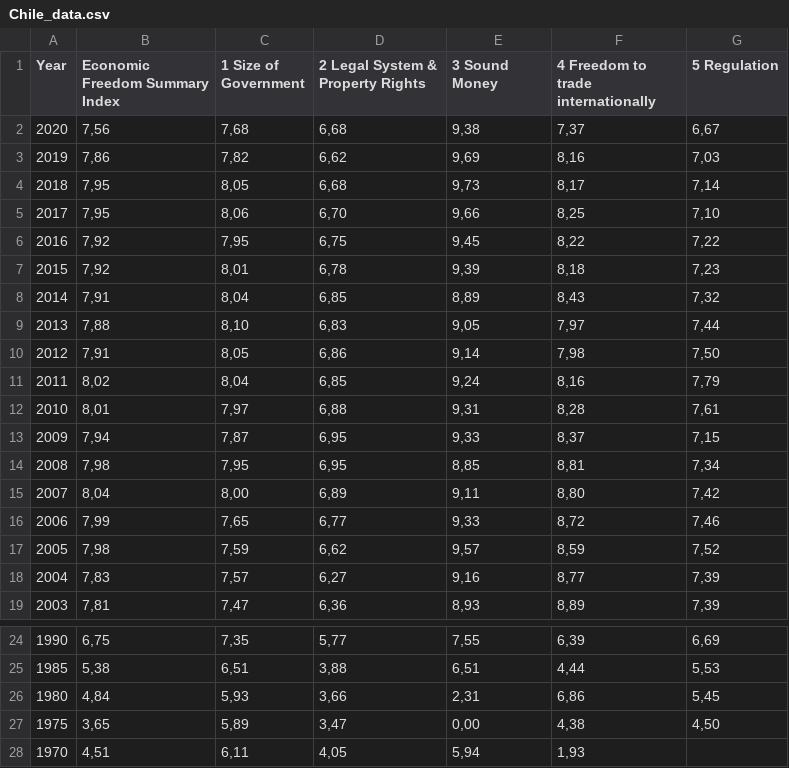
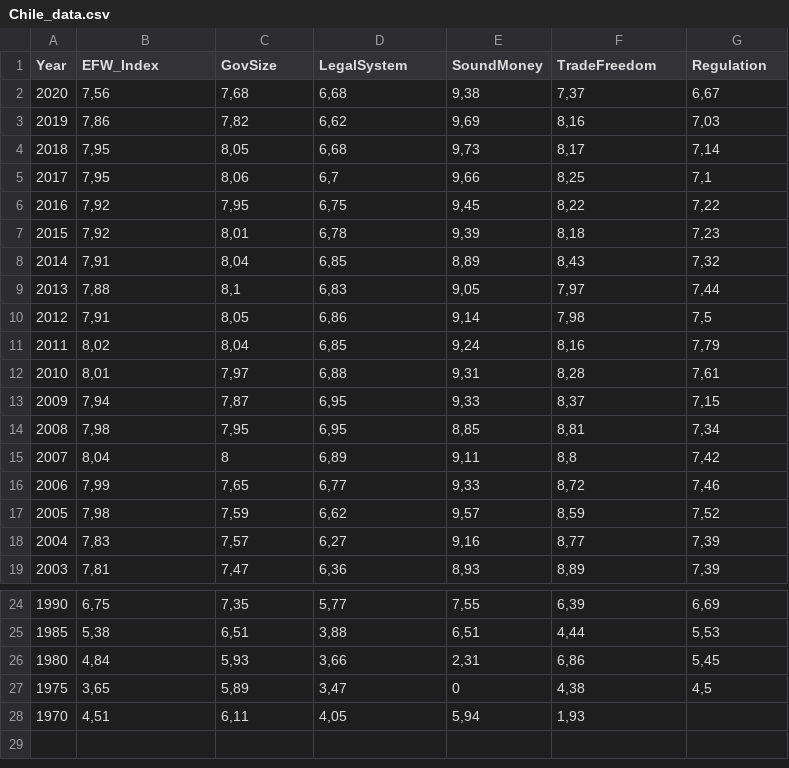
Before and after one commit to bsf94/TCC, a CSV file: Chile_data.csv, drawn as a sheet; only a part is shown, gaps mark what is left out.

Commit message:
Add files via upload

```diff
--- a/Chile_data.csv
+++ b/Chile_data.csv
@@ -1,2 +1,2 @@
-Year,Economic Freedom Summary Index,1  Size of Government,2  Legal System & Property Rights,3  Sound Money,4  Freedom to trade internationally,5  Regulation
+Year,EFW_Index,GovSize,LegalSystem,SoundMoney,TradeFreedom,Regulation
 2020,"7,56","7,68","6,68","9,38","7,37","6,67"
@@ -4,3 +4,3 @@ Year,Economic Freedom Summary Index,1  Size of Government,2  Legal System & Prop
 2018,"7,95","8,05","6,68","9,73","8,17","7,14"
-2017,"7,95","8,06","6,70","9,66","8,25","7,10"
+2017,"7,95","8,06","6,7","9,66","8,25","7,1"
 2016,"7,92","7,95","6,75","9,45","8,22","7,22"
@@ -8,4 +8,4 @@ Year,Economic Freedom Summary Index,1  Size of Government,2  Legal System & Prop
 2014,"7,91","8,04","6,85","8,89","8,43","7,32"
-2013,"7,88","8,10","6,83","9,05","7,97","7,44"
-2012,"7,91","8,05","6,86","9,14","7,98","7,50"
+2013,"7,88","8,1","6,83","9,05","7,97","7,44"
+2012,"7,91","8,05","6,86","9,14","7,98","7,5"
 2011,"8,02","8,04","6,85","9,24","8,16","7,79"
@@ -14,3 +14,3 @@ Year,Economic Freedom Summary Index,1  Size of Government,2  Legal System & Prop
 2008,"7,98","7,95","6,95","8,85","8,81","7,34"
-2007,"8,04","8,00","6,89","9,11","8,80","7,42"
+2007,"8,04",8,"6,89","9,11","8,8","7,42"
 2006,"7,99","7,65","6,77","9,33","8,72","7,46"
@@ -26,3 +26,3 @@ Year,Economic Freedom Summary Index,1  Size of Government,2  Legal System & Prop
 1980,"4,84","5,93","3,66","2,31","6,86","5,45"
-1975,"3,65","5,89","3,47","0,00","4,38","4,50"
+1975,"3,65","5,89","3,47",0,"4,38","4,5"
 1970,"4,51","6,11","4,05","5,94","1,93",
```
